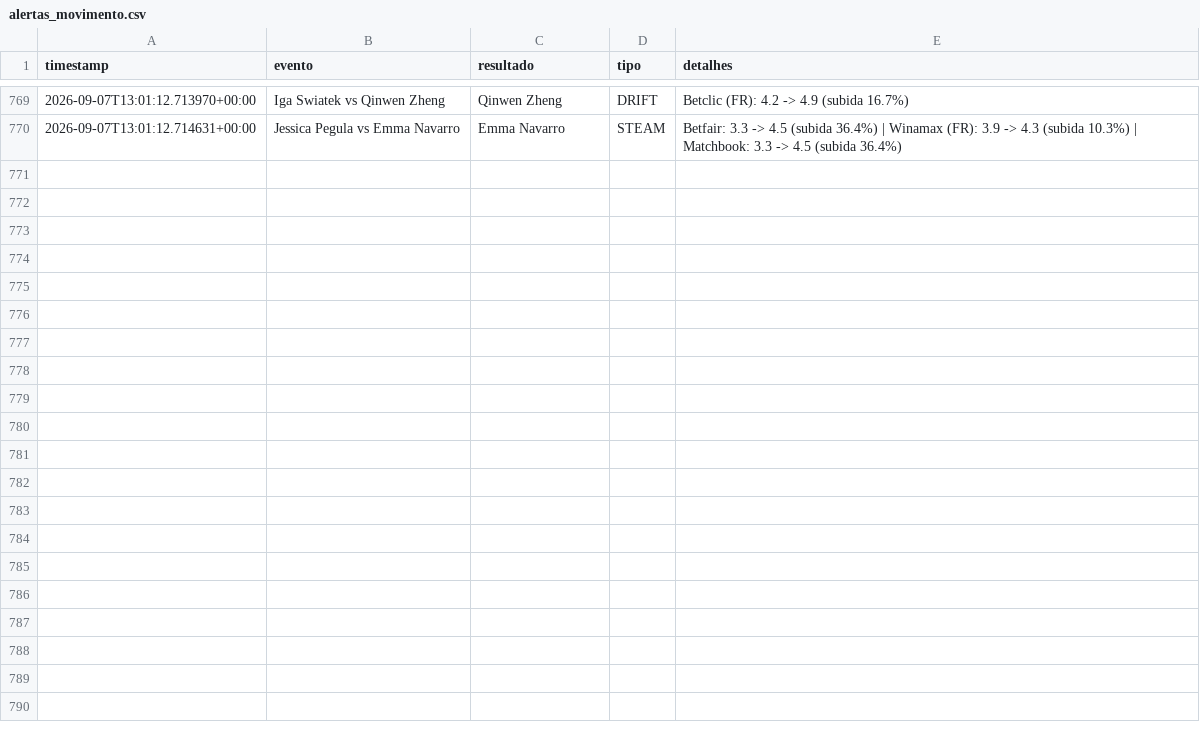
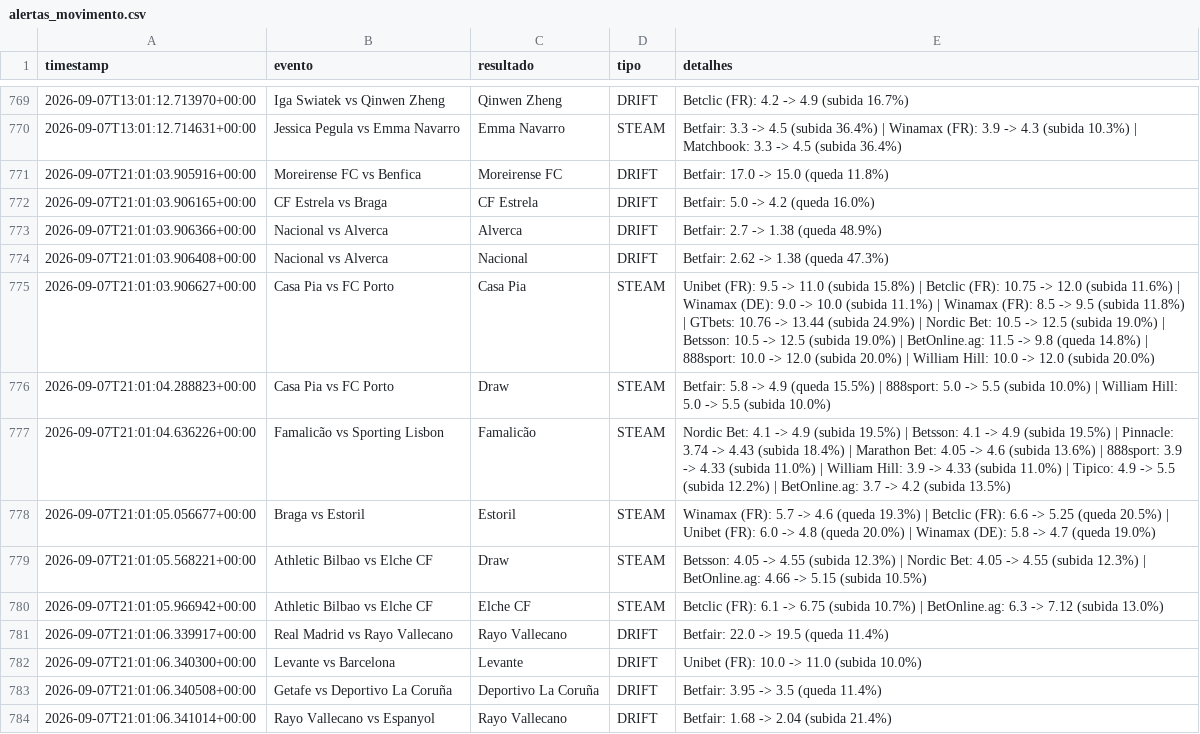
Before and after one commit to goncalomiguelpiedadesantos-spec/Agent-Odds, a CSV file: alertas_movimento.csv, drawn as a sheet; only a part is shown, gaps mark what is left out; the diff covers the shown part only.

```diff
--- a/alertas_movimento.csv
+++ b/alertas_movimento.csv
@@ -770 +770,15 @@ timestamp,evento,resultado,tipo,detalhes
 2026-09-07T13:01:12.714631+00:00,Jessica Pegula vs Emma Navarro,Emma Navarro,STEAM,Betfair: 3.3 -> 4.5 (subida 36.4%) | Winamax (FR): 3.9 -> 4.3 (subida 10.3%) | Matchbook: 3.3 -> 4.5 (subida 36.4%)
+2026-09-07T21:01:03.905916+00:00,Moreirense FC vs Benfica,Moreirense FC,DRIFT,Betfair: 17.0 -> 15.0 (queda 11.8%)
+2026-09-07T21:01:03.906165+00:00,CF Estrela vs Braga,CF Estrela,DRIFT,Betfair: 5.0 -> 4.2 (queda 16.0%)
+2026-09-07T21:01:03.906366+00:00,Nacional vs Alverca,Alverca,DRIFT,Betfair: 2.7 -> 1.38 (queda 48.9%)
+2026-09-07T21:01:03.906408+00:00,Nacional vs Alverca,Nacional,DRIFT,Betfair: 2.62 -> 1.38 (queda 47.3%)
+2026-09-07T21:01:03.906627+00:00,Casa Pia vs FC Porto,Casa Pia,STEAM,Unibet (FR): 9.5 -> 11.0 (subida 15.8%) | Betclic (FR): 10.75 -> 12.0 (subida 11.6%) | Winamax (DE): 9.0 -> 10.0 (subida 11.1%) | Winamax (FR): 8.5 -> 9.5 (subida 11.8%) | GTbets: 10.76 -> 13.44 (subida 24.9%) | Nordic Bet: 10.5 -> 12.5 (subida 19.0%) | Betsson: 10.5 -> 12.5 (subida 19.0%) | BetOnline.ag: 11.5 -> 9.8 (queda 14.8%) | 888sport: 10.0 -> 12.0 (subida 20.0%) | William Hill: 10.0 -> 12.0 (subida 20.0%)
+2026-09-07T21:01:04.288823+00:00,Casa Pia vs FC Porto,Draw,STEAM,Betfair: 5.8 -> 4.9 (queda 15.5%) | 888sport: 5.0 -> 5.5 (subida 10.0%) | William Hill: 5.0 -> 5.5 (subida 10.0%)
+2026-09-07T21:01:04.636226+00:00,Famalicão vs Sporting Lisbon,Famalicão,STEAM,Nordic Bet: 4.1 -> 4.9 (subida 19.5%) | Betsson: 4.1 -> 4.9 (subida 19.5%) | Pinnacle: 3.74 -> 4.43 (subida 18.4%) | Marathon Bet: 4.05 -> 4.6 (subida 13.6%) | 888sport: 3.9 -> 4.33 (subida 11.0%) | William Hill: 3.9 -> 4.33 (subida 11.0%) | Tipico: 4.9 -> 5.5 (subida 12.2%) | BetOnline.ag: 3.7 -> 4.2 (subida 13.5%)
+2026-09-07T21:01:05.056677+00:00,Braga vs Estoril,Estoril,STEAM,Winamax (FR): 5.7 -> 4.6 (queda 19.3%) | Betclic (FR): 6.6 -> 5.25 (queda 20.5%) | Unibet (FR): 6.0 -> 4.8 (queda 20.0%) | Winamax (DE): 5.8 -> 4.7 (queda 19.0%)
+2026-09-07T21:01:05.568221+00:00,Athletic Bilbao vs Elche CF,Draw,STEAM,Betsson: 4.05 -> 4.55 (subida 12.3%) | Nordic Bet: 4.05 -> 4.55 (subida 12.3%) | BetOnline.ag: 4.66 -> 5.15 (subida 10.5%)
+2026-09-07T21:01:05.966942+00:00,Athletic Bilbao vs Elche CF,Elche CF,STEAM,Betclic (FR): 6.1 -> 6.75 (subida 10.7%) | BetOnline.ag: 6.3 -> 7.12 (subida 13.0%)
+2026-09-07T21:01:06.339917+00:00,Real Madrid vs Rayo Vallecano,Rayo Vallecano,DRIFT,Betfair: 22.0 -> 19.5 (queda 11.4%)
+2026-09-07T21:01:06.340300+00:00,Levante vs Barcelona,Levante,DRIFT,Unibet (FR): 10.0 -> 11.0 (subida 10.0%)
+2026-09-07T21:01:06.340508+00:00,Getafe vs Deportivo La Coruña,Deportivo La Coruña,DRIFT,Betfair: 3.95 -> 3.5 (queda 11.4%)
+2026-09-07T21:01:06.341014+00:00,Rayo Vallecano vs Espanyol,Rayo Vallecano,DRIFT,Betfair: 1.68 -> 2.04 (subida 21.4%)
```
Also changed, not shown: 13 added rows elsewhere in this file, 1 other file.
